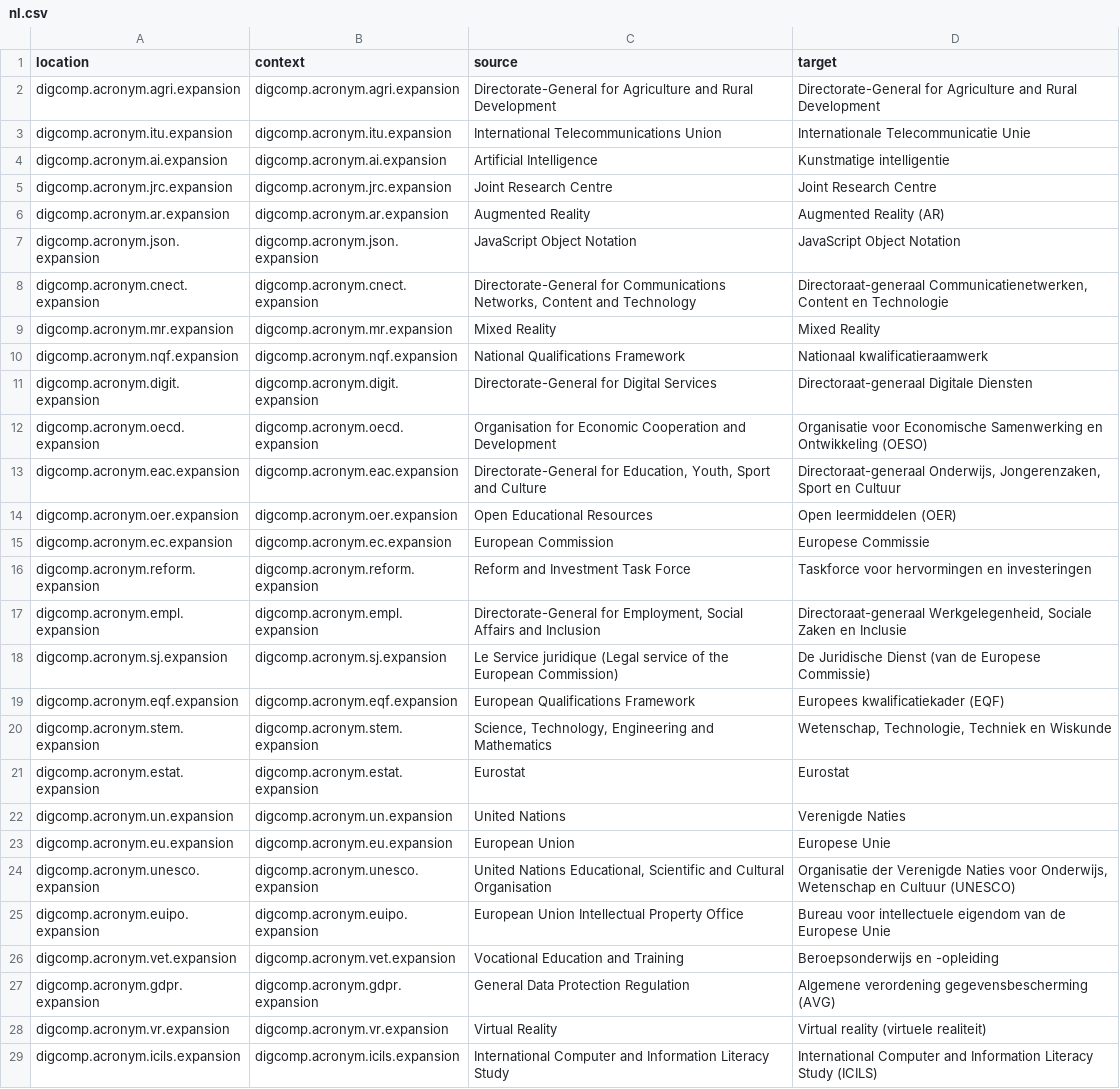
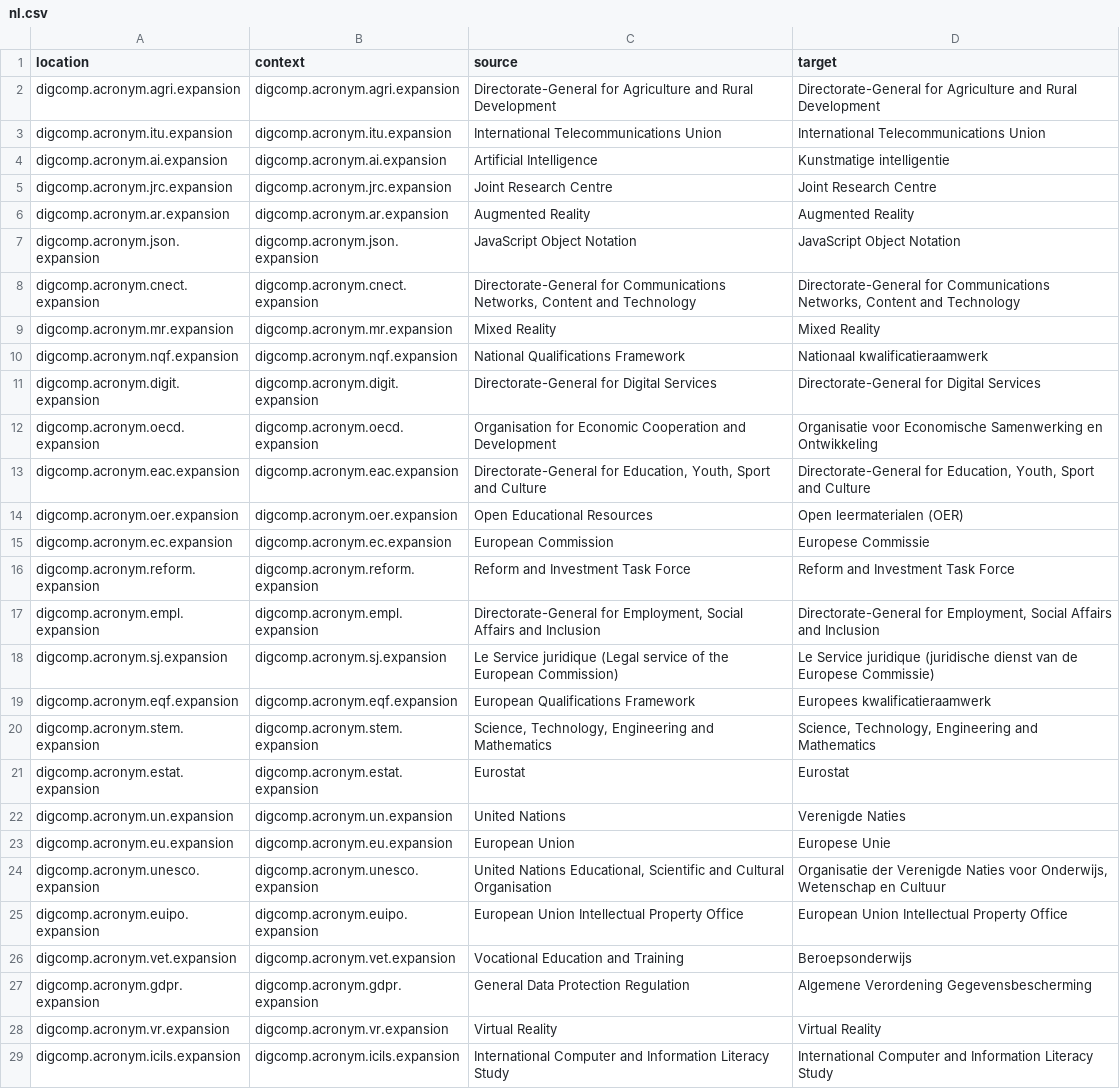
Before and after one commit to PiAir/digcomp3-l10n, a CSV file: locale/acronyms/nl.csv, drawn as a sheet; only a part is shown; the diff covers the shown part only; the diff names each change by its address in the sheet, - before the commit and + after, or states it on an @@ line.

Commit message:
Translated using Weblate (Dutch)
Currently translated at 100.0% (30 of 30 strings)

Translation: DigComp 3.0/acronyms
Translate-URL: http://weblate.gosoftonline.com/projects/digcomp-3-0/acronyms/nl/

```diff
--- a/locale/acronyms/nl.csv
+++ b/locale/acronyms/nl.csv
-D3 (target): Internationale Telecommunicatie Unie
+D3 (target): International Telecommunications Union
-D6 (target): Augmented Reality (AR)
+D6 (target): Augmented Reality
-D8 (target): Directoraat-generaal Communicatienetwerken, Content en Technologie
+D8 (target): Directorate-General for Communications Networks, Content and Technology
-D11 (target): Directoraat-generaal Digitale Diensten
+D11 (target): Directorate-General for Digital Services
-D12 (target): …en Ontwikkeling (OESO)
+D12 (target): …en Ontwikkeling
-D13 (target): Directoraat-generaal Onderwijs, Jongerenzaken, Sport en Cultuur
+D13 (target): Directorate-General for Education, Youth, Sport and Culture
-D14 (target): Open leermiddelen (OER)
+D14 (target): Open leermaterialen (OER)
-D16 (target): Taskforce voor hervormingen en investeringen
+D16 (target): Reform and Investment Task Force
-D17 (target): Directoraat-generaal Werkgelegenheid, Sociale Zaken en Inclusie
+D17 (target): Directorate-General for Employment, Social Affairs and Inclusion
-D18 (target): De Juridische Dienst (van de Europese…
+D18 (target): Le Service juridique (juridische dienst van de Europese…
-D19 (target): Europees kwalificatiekader (EQF)
+D19 (target): Europees kwalificatieraamwerk
-D20 (target): Wetenschap, Technologie, Techniek en Wiskunde
+D20 (target): Science, Technology, Engineering and Mathematics
-D24 (target): …en Cultuur (UNESCO)
+D24 (target): …en Cultuur
-D25 (target): Bureau voor intellectuele eigendom van de Europese Unie
+D25 (target): European Union Intellectual Property Office
-D26 (target): Beroepsonderwijs en -opleiding
+D26 (target): Beroepsonderwijs
-D27 (target): Algemene verordening gegevensbescherming (AVG)
+D27 (target): Algemene Verordening Gegevensbescherming
-D28 (target): Virtual reality (virtuele realiteit)
+D28 (target): Virtual Reality
-D29 (target): …Literacy Study (ICILS)
+D29 (target): …Literacy Study
```
Also changed, not shown: 2 edited cells elsewhere in this file.
